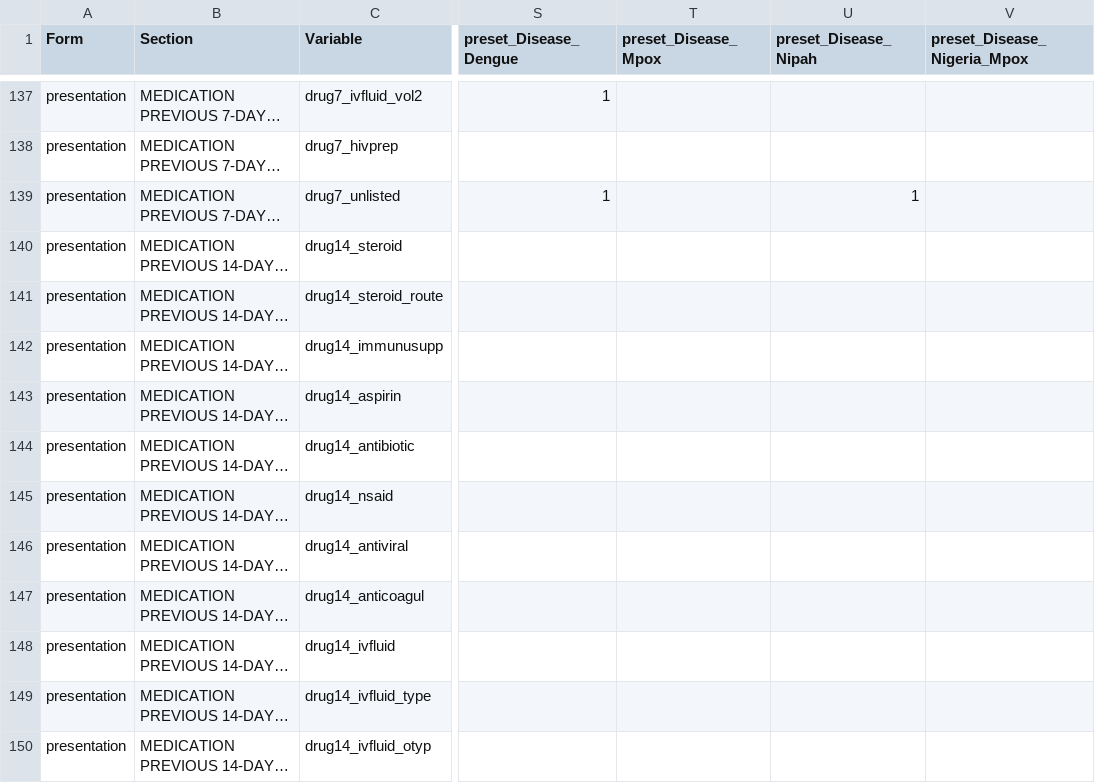
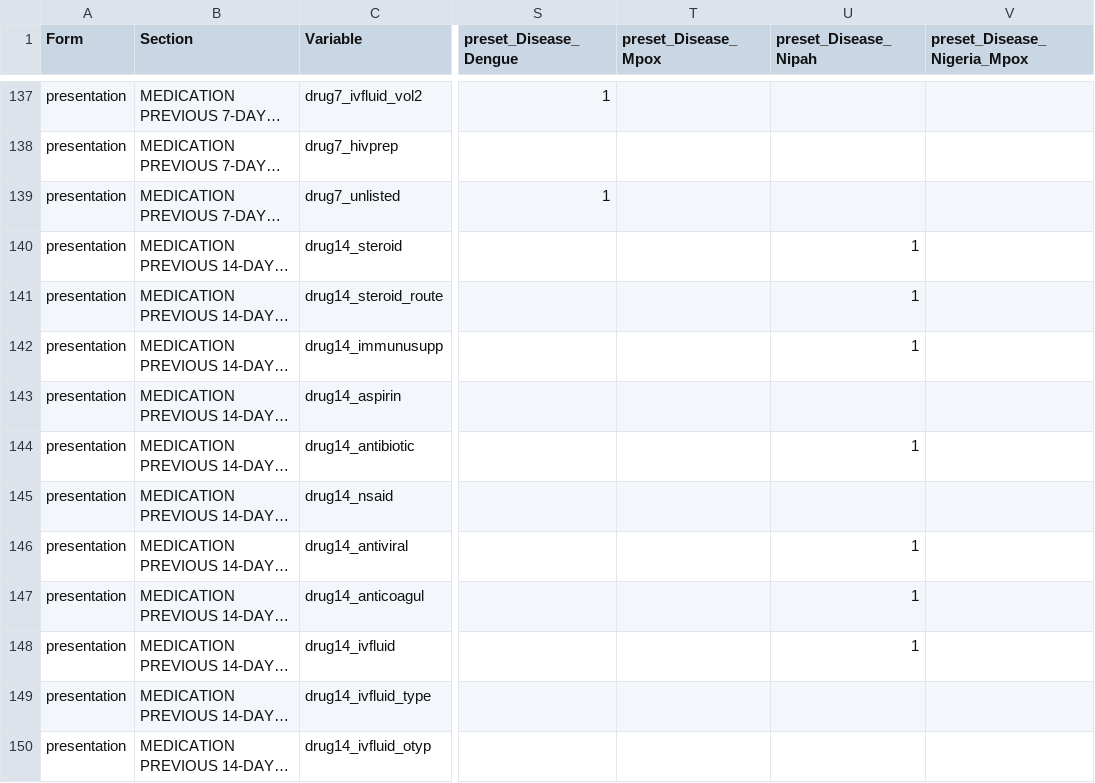
Before and after one commit to ISARICResearch/DataPlatform, a CSV file: ARCH/ARCH1.0.0/ARCH.csv, drawn as a sheet; only a part is shown, gaps mark what is left out; long unchanged cells end in …; the diff names each change by its address in the sheet, - before the commit and + after, or states it on an @@ line.

Commit message:
updated nipah preset

```diff
--- a/ARCH/ARCH1.0.0/ARCH.csv
+++ b/ARCH/ARCH1.0.0/ARCH.csv
-U139 (preset_Disease_Nipah): 1
+U139 (preset_Disease_Nipah): (empty)
-U140:U142 (preset_Disease_Nipah): (empty)
+U140:U142 (preset_Disease_Nipah): 1
-U144 (preset_Disease_Nipah): (empty)
+U144 (preset_Disease_Nipah): 1
-U146:U148 (preset_Disease_Nipah): (empty)
+U146:U148 (preset_Disease_Nipah): 1
```
